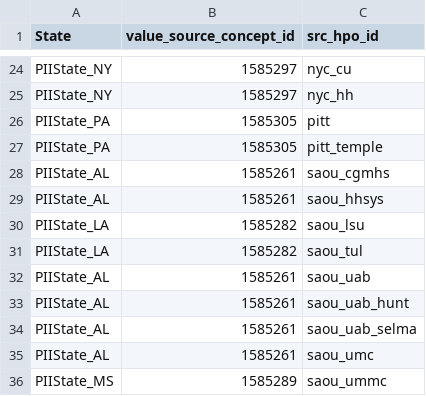
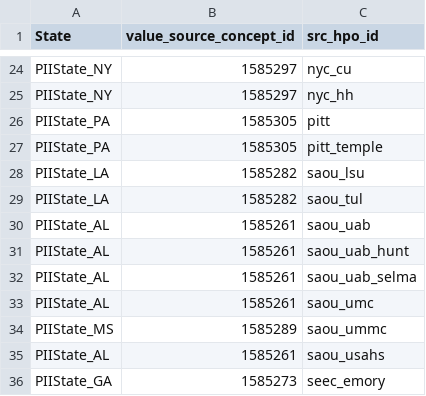
Before and after one commit to all-of-us/curation, a CSV file: data_steward/deid/config/internal_tables/src_hpos_to_allowed_states.csv, drawn as a sheet; only a part is shown, gaps mark what is left out; the shorter side is filled out with more unchanged rows.

Commit message:
[DC-873] Remove hpos without bucket

```diff
--- a/data_steward/deid/config/internal_tables/src_hpos_to_allowed_states.csv
+++ b/data_steward/deid/config/internal_tables/src_hpos_to_allowed_states.csv
@@ -27,4 +27,2 @@ PIIState_PA,1585305,pitt
 PIIState_PA,1585305,pitt_temple
-PIIState_AL,1585261,saou_cgmhs
-PIIState_AL,1585261,saou_hhsys
 PIIState_LA,1585282,saou_lsu
```
